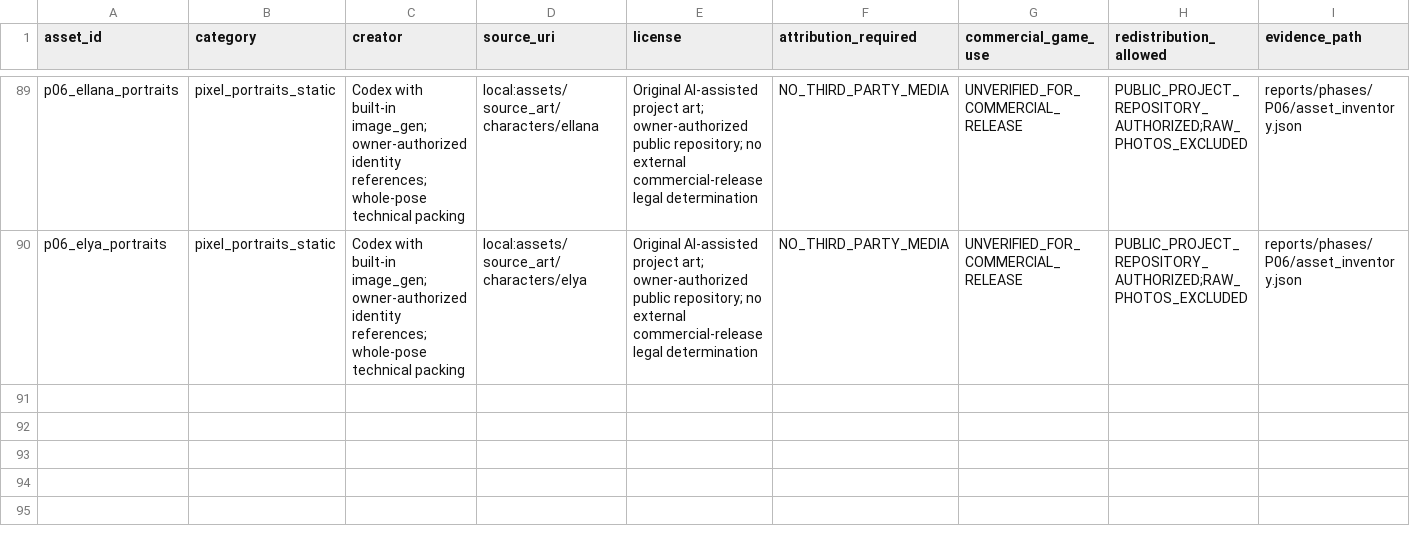
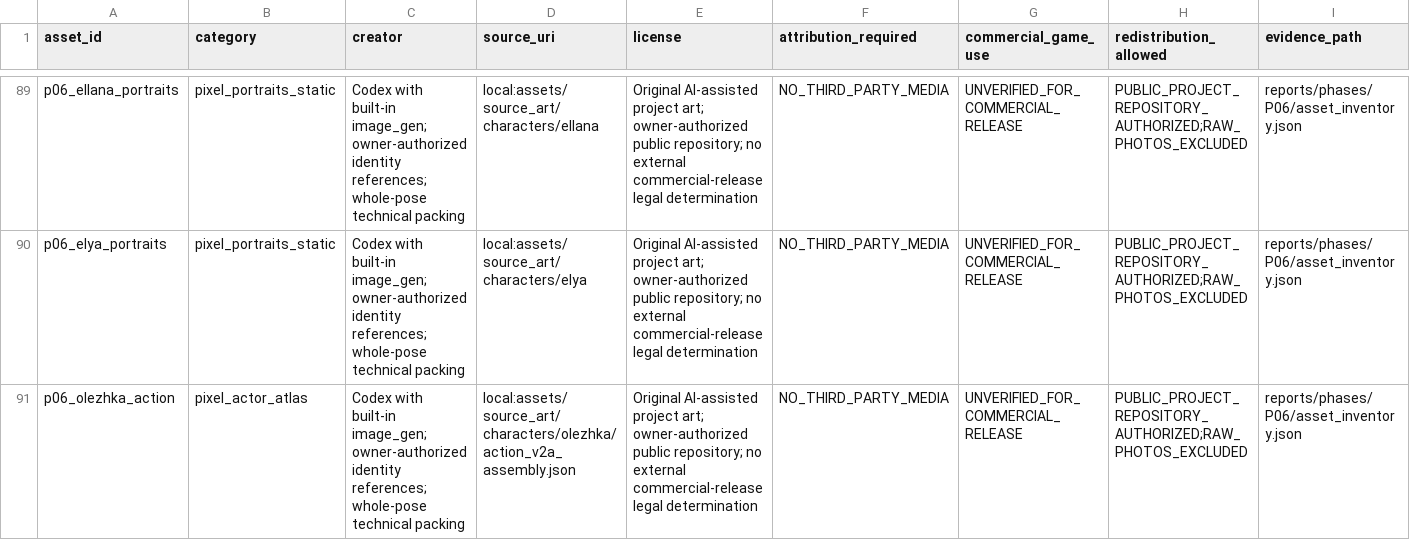
Before and after one commit to Artyx71/Last-Skuf, a CSV file: licenses/ASSET_LICENSES.csv, drawn as a sheet; only a part is shown, gaps mark what is left out; rows hold the shown columns only; the diff names each change by its address in the sheet, - before the commit and + after, or states it on an @@ line.

Commit message:
art(p06): adopt independently reviewed Olezhka action atlas without pixel edits

```diff
--- a/licenses/ASSET_LICENSES.csv
+++ b/licenses/ASSET_LICENSES.csv
+row 91: p06_olezhka_action | pixel_actor_atlas | Codex with built-in image_gen; owner-authorized identity references; whole-pose technical packing | local:assets/source_art/characters/olezhka/action_v2a_assembly.json | Original AI-assisted project art; owner-authorized public repository; no external commercial-release legal determination | NO_THIRD_PARTY_MEDIA | UNVERIFIED_FOR_COMMERCIAL_RELEASE | PUBLIC_PROJECT_REPOSITORY_AUTHORIZED;RAW_PHOTOS_EXCLUDED | reports/phases/P06/asset_inventory.json
```
Also changed, not shown: 18 other files.
